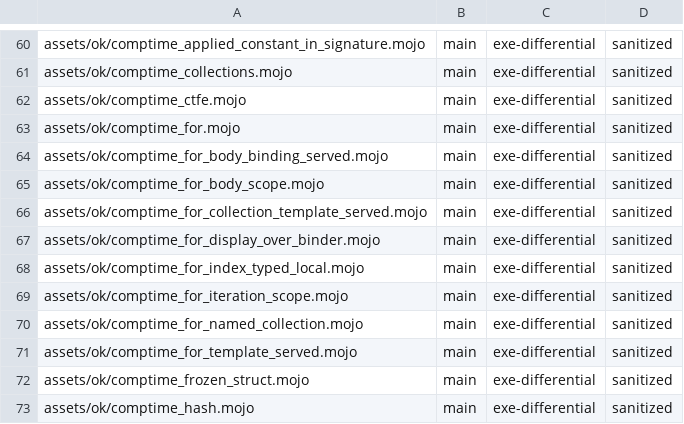
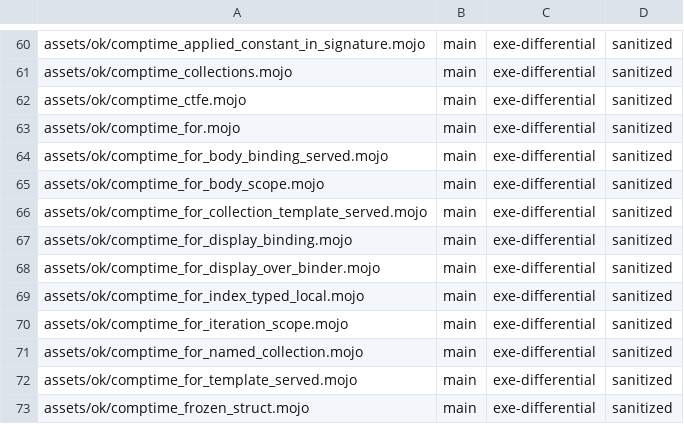
Before and after one commit to bpr/mojito, a TSV file: conformance/pliron-parity.tsv, drawn as a sheet; only a part is shown, gaps mark what is left out; the shorter side is filled out with more unchanged rows.

```diff
--- a/conformance/pliron-parity.tsv
+++ b/conformance/pliron-parity.tsv
@@ -66,2 +66,3 @@ assets/ok/comptime_for_body_scope.mojo	main	exe-differential	sanitized
 assets/ok/comptime_for_collection_template_served.mojo	main	exe-differential	sanitized
+assets/ok/comptime_for_display_binding.mojo	main	exe-differential	sanitized
 assets/ok/comptime_for_display_over_binder.mojo	main	exe-differential	sanitized
```
Also changed, not shown: conformance/assets-mojo-rejects.tsv, conformance/pliron-scalar.tsv, 25 other files.
